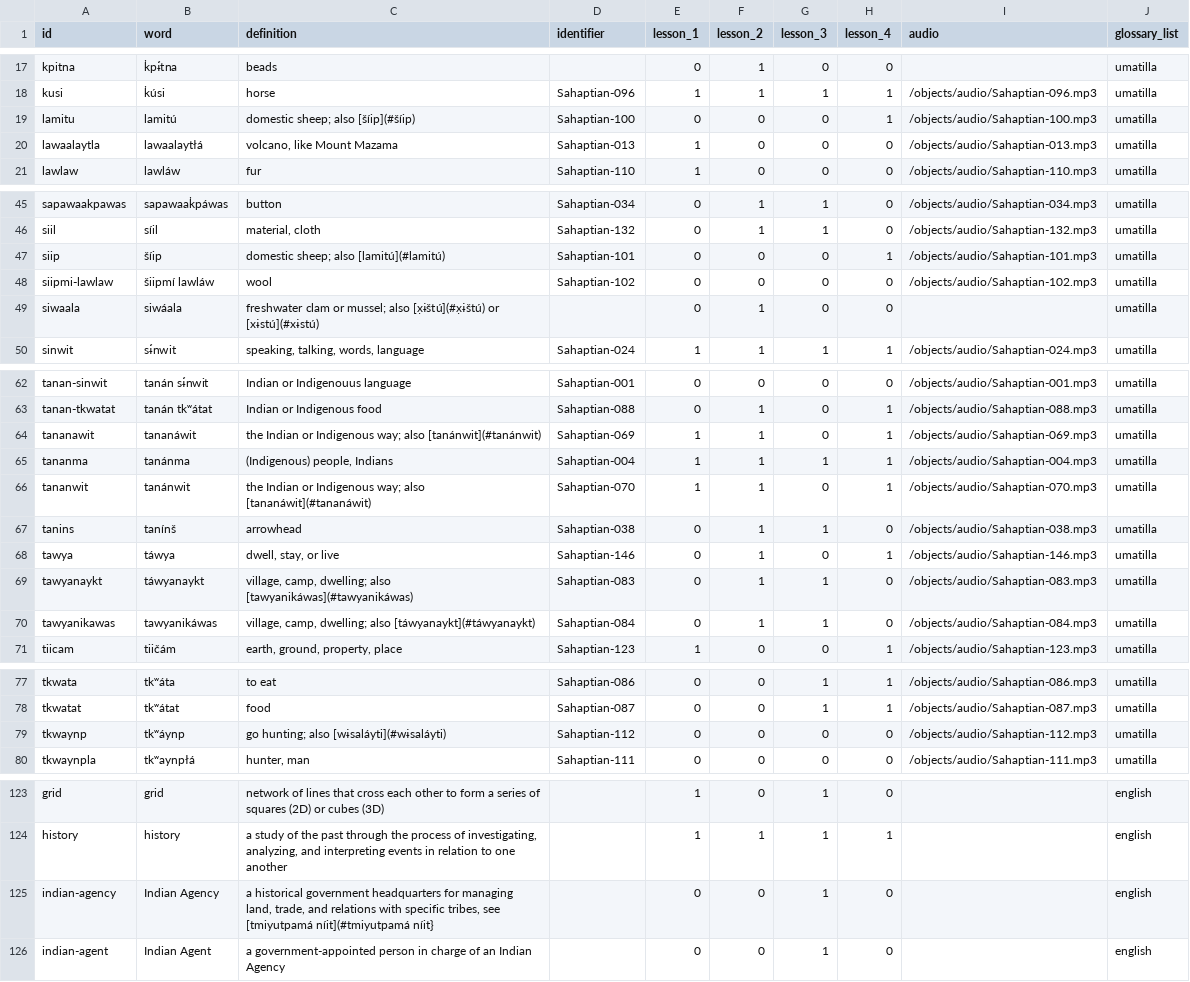
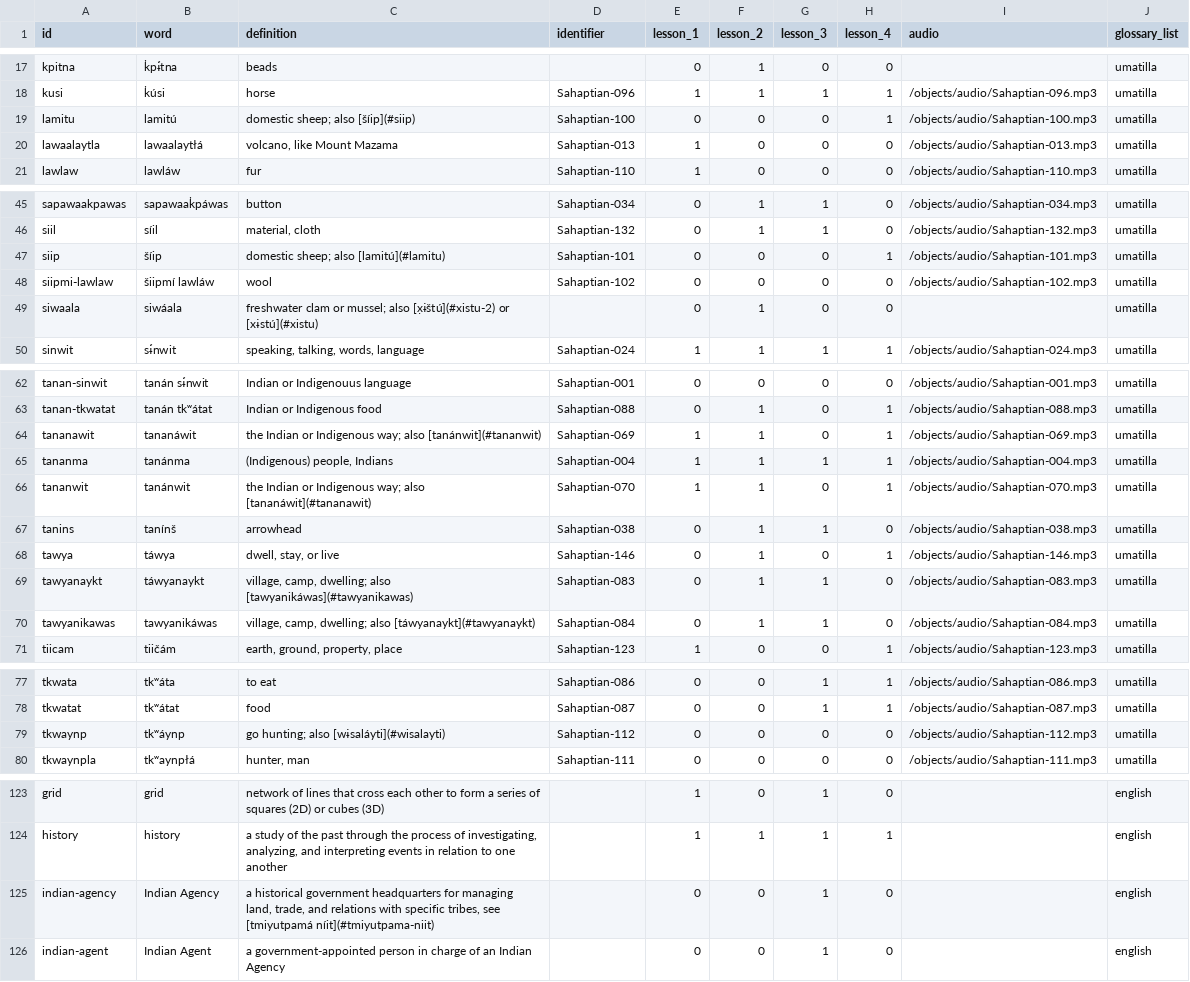
Before and after one commit to echoes-past/echoes-past.github.io, a CSV file: _data/glossary.csv, drawn as a sheet; only a part is shown, gaps mark what is left out; the diff covers the shown part only.

```diff
--- a/_data/glossary.csv
+++ b/_data/glossary.csv
@@ -18,3 +18,3 @@ kpitna,k̓pɨ́tna,beads,,0,1,0,0,,umatilla
 kusi,k̓úsi,horse,Sahaptian-096,1,1,1,1,/objects/audio/Sahaptian-096.mp3,umatilla
-lamitu,lamitú,domestic sheep; also [šíip](#šíip) ,Sahaptian-100,0,0,0,1,/objects/audio/Sahaptian-100.mp3,umatilla
+lamitu,lamitú,domestic sheep; also [šíip](#siip) ,Sahaptian-100,0,0,0,1,/objects/audio/Sahaptian-100.mp3,umatilla
 lawaalaytla,lawaalaytłá,"volcano, like Mount Mazama",Sahaptian-013,1,0,0,0,/objects/audio/Sahaptian-013.mp3,umatilla
@@ -46,5 +46,5 @@ sapawaakpawas,sapawaak̓páwas,button,Sahaptian-034,0,1,1,0,/objects/audio/Sahap
 siil,síil,"material, cloth",Sahaptian-132,0,1,1,0,/objects/audio/Sahaptian-132.mp3,umatilla
-siip,šíip,domestic sheep; also [lamitú](#lamitú),Sahaptian-101,0,0,0,1,/objects/audio/Sahaptian-101.mp3,umatilla
+siip,šíip,domestic sheep; also [lamitú](#lamitu),Sahaptian-101,0,0,0,1,/objects/audio/Sahaptian-101.mp3,umatilla
 siipmi-lawlaw,šiipmí lawláw,wool,Sahaptian-102,0,0,0,0,/objects/audio/Sahaptian-102.mp3,umatilla
-siwaala,siwáala,freshwater clam or mussel; also [x̣ɨštú](#x̣ɨštú) or [xɨstú](#xɨstú) ,,0,1,0,0,,umatilla
+siwaala,siwáala,freshwater clam or mussel; also [x̣ɨštú](#xistu-2) or [xɨstú](#xistu) ,,0,1,0,0,,umatilla
 sinwit,sɨ́nwit,"speaking, talking, words, language ",Sahaptian-024,1,1,1,1,/objects/audio/Sahaptian-024.mp3,umatilla
@@ -63,9 +63,9 @@ tanan-sinwit,tanán sɨ́nwit,Indian or Indigenouus language,Sahaptian-001,0,0,0
 tanan-tkwatat,tanán tkʷátat,Indian or Indigenous food,Sahaptian-088,0,1,0,1,/objects/audio/Sahaptian-088.mp3,umatilla
-tananawit,tananáwit,the Indian or Indigenous way; also [tanánwit](#tanánwit),Sahaptian-069,1,1,0,1,/objects/audio/Sahaptian-069.mp3,umatilla
+tananawit,tananáwit,the Indian or Indigenous way; also [tanánwit](#tananwit),Sahaptian-069,1,1,0,1,/objects/audio/Sahaptian-069.mp3,umatilla
 tananma,tanánma,"(Indigenous) people, Indians",Sahaptian-004,1,1,1,1,/objects/audio/Sahaptian-004.mp3,umatilla
-tananwit,tanánwit,the Indian or Indigenous way; also [tananáwit](#tananáwit),Sahaptian-070,1,1,0,1,/objects/audio/Sahaptian-070.mp3,umatilla
+tananwit,tanánwit,the Indian or Indigenous way; also [tananáwit](#tananawit),Sahaptian-070,1,1,0,1,/objects/audio/Sahaptian-070.mp3,umatilla
 tanins,tanínš,arrowhead,Sahaptian-038,0,1,1,0,/objects/audio/Sahaptian-038.mp3,umatilla
 tawya,táwya,"dwell, stay, or live",Sahaptian-146,0,1,0,1,/objects/audio/Sahaptian-146.mp3,umatilla
-tawyanaykt,táwyanaykt,"village, camp, dwelling; also [tawyanikáwas](#tawyanikáwas)",Sahaptian-083,0,1,1,0,/objects/audio/Sahaptian-083.mp3,umatilla
-tawyanikawas,tawyanikáwas,"village, camp, dwelling; also [táwyanaykt](#táwyanaykt)",Sahaptian-084,0,1,1,0,/objects/audio/Sahaptian-084.mp3,umatilla
+tawyanaykt,táwyanaykt,"village, camp, dwelling; also [tawyanikáwas](#tawyanikawas)",Sahaptian-083,0,1,1,0,/objects/audio/Sahaptian-083.mp3,umatilla
+tawyanikawas,tawyanikáwas,"village, camp, dwelling; also [táwyanaykt](#tawyanaykt)",Sahaptian-084,0,1,1,0,/objects/audio/Sahaptian-084.mp3,umatilla
 tiicam,tiičám,"earth, ground, property, place",Sahaptian-123,1,0,0,1,/objects/audio/Sahaptian-123.mp3,umatilla
@@ -78,3 +78,3 @@ tkwata,tkʷáta,to eat,Sahaptian-086,0,0,1,1,/objects/audio/Sahaptian-086.mp3,um
 tkwatat,tkʷátat,food,Sahaptian-087,0,0,1,1,/objects/audio/Sahaptian-087.mp3,umatilla
-tkwaynp,tkʷáynp,go hunting; also [wɨsaláyti](#wɨsaláyti),Sahaptian-112,0,0,0,0,/objects/audio/Sahaptian-112.mp3,umatilla
+tkwaynp,tkʷáynp,go hunting; also [wɨsaláyti](#wisalayti),Sahaptian-112,0,0,0,0,/objects/audio/Sahaptian-112.mp3,umatilla
 tkwaynpla,tkʷaynpłá,"hunter, man",Sahaptian-111,0,0,0,0,/objects/audio/Sahaptian-111.mp3,umatilla
@@ -124,3 +124,3 @@ grid,grid,network of lines that cross each other to form a series of squares (2D
 history,history,"a study of the past through the process of investigating, analyzing, and interpreting events in relation to one another",,1,1,1,1,,english
-indian-agency,Indian Agency,"a historical government headquarters for managing land, trade, and relations with specific tribes, see [tmiyutpamá níit](#tmiyutpamá níit}",,0,0,1,0,,english
+indian-agency,Indian Agency,"a historical government headquarters for managing land, trade, and relations with specific tribes, see [tmiyutpamá níit](#tmiyutpama-niit)",,0,0,1,0,,english
 indian-agent,Indian Agent,a government-appointed person in charge of an Indian Agency,,0,0,1,0,,english
```
Also changed, not shown: 13 edited cells elsewhere in this file, 1 other file.
